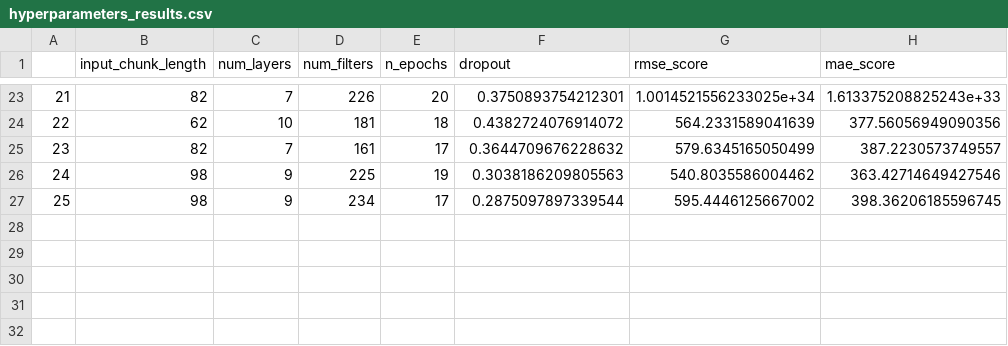
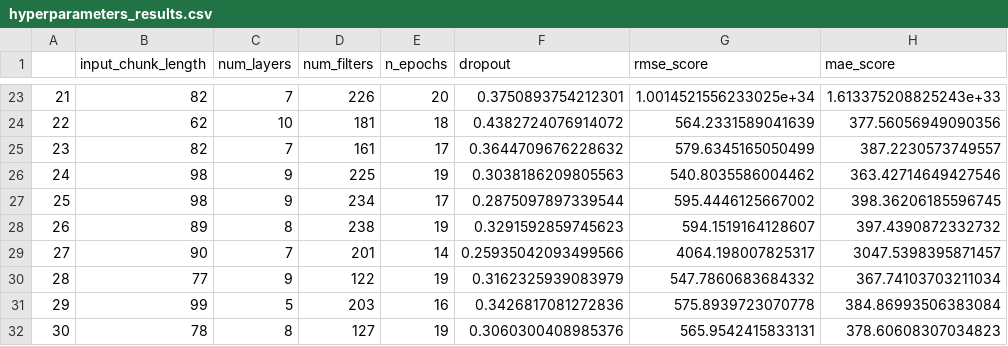
Before and after one commit to jorgeortizfuentes/mlops_forecasting, a CSV file: train/hyperparameters_results.csv, drawn as a sheet; only a part is shown, gaps mark what is left out.

Commit message:
update hyperparameters results

```diff
--- a/train/hyperparameters_results.csv
+++ b/train/hyperparameters_results.csv
@@ -27 +27,6 @@
 25,98,9,234,17,0.2875097897339544,595.4446125667002,398.36206185596745
+26,89,8,238,19,0.3291592859745623,594.1519164128607,397.4390872332732
+27,90,7,201,14,0.25935042093499566,4064.198007825317,3047.5398395871457
+28,77,9,122,19,0.3162325939083979,547.7860683684332,367.74103703211034
+29,99,5,203,16,0.3426817081272836,575.8939723070778,384.86993506383084
+30,78,8,127,19,0.3060300408985376,565.9542415833131,378.60608307034823
```
